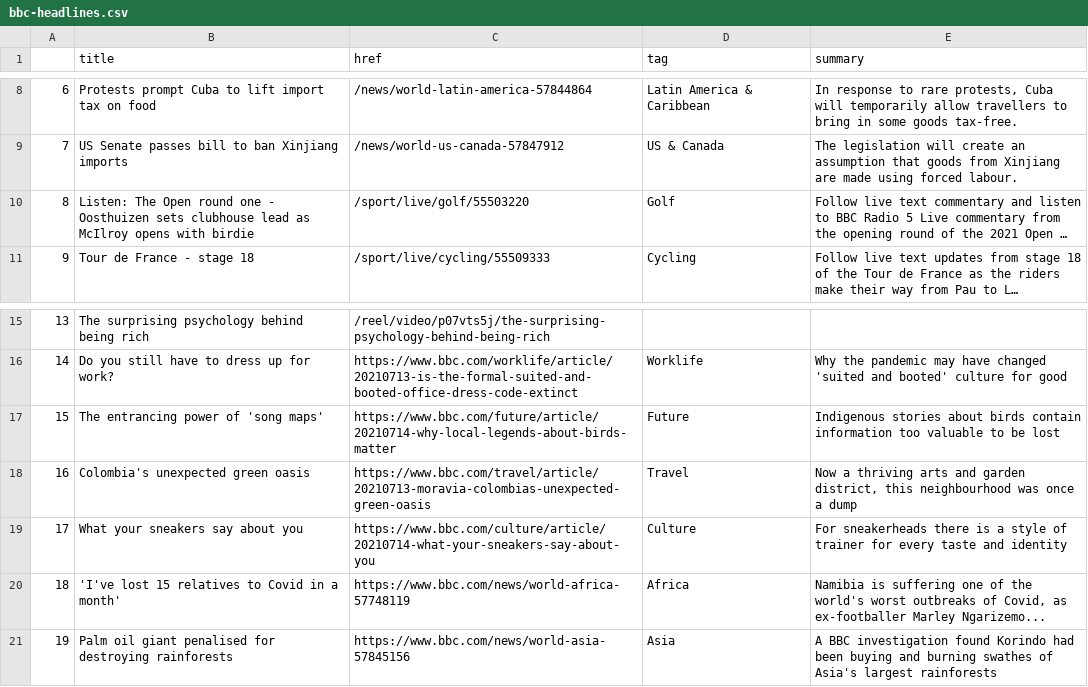
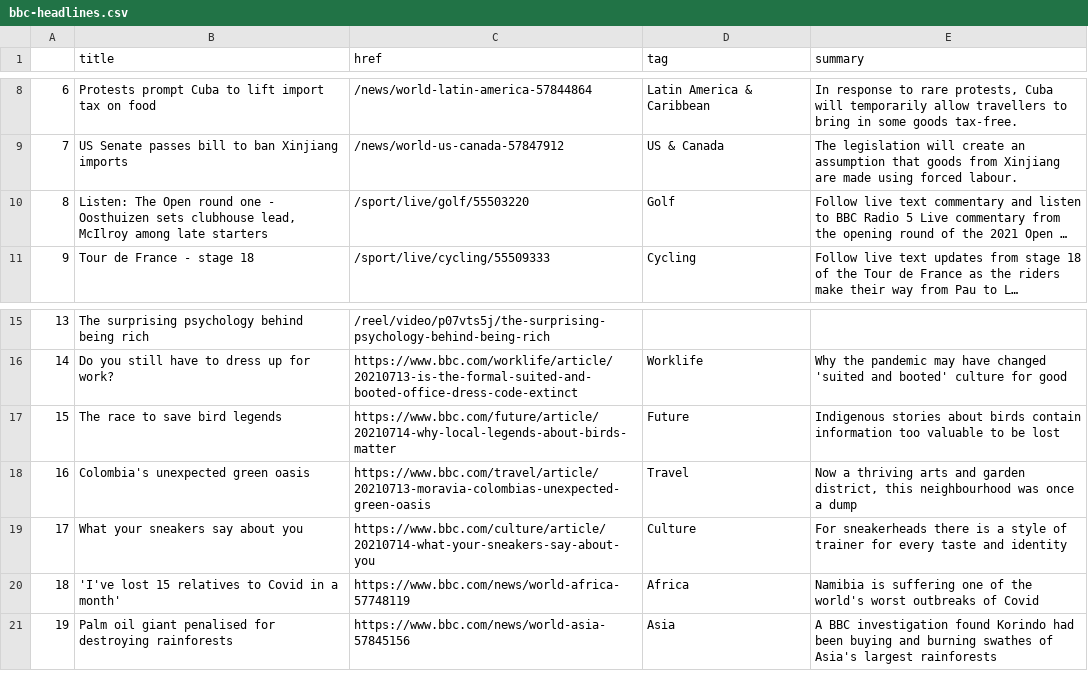
Before and after one commit to ichinichichi/automatic-scraper, a CSV file: bbc-headlines.csv, drawn as a sheet; only a part is shown, gaps mark what is left out; long unchanged cells end in …; the diff names each change by its address in the sheet, - before the commit and + after, or states it on an @@ line.

```diff
--- a/bbc-headlines.csv
+++ b/bbc-headlines.csv
-B10 (title): …sets clubhouse lead as McIlroy opens with birdie
+B10 (title): …sets clubhouse lead, McIlroy among late starters
-B17 (title): The entrancing power of 'song maps'
+B17 (title): The race to save bird legends
-E20 (summary): …outbreaks of Covid, as ex-footballer Marley Ngarizemo...
+E20 (summary): …outbreaks of Covid
```
